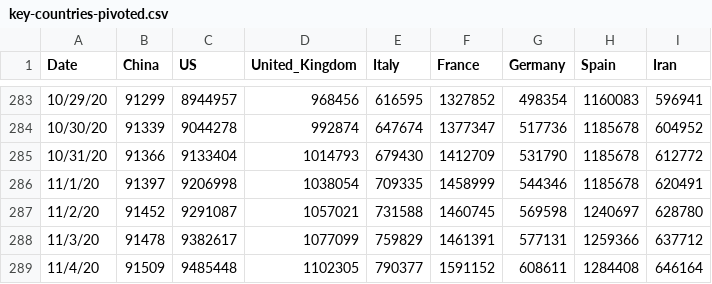
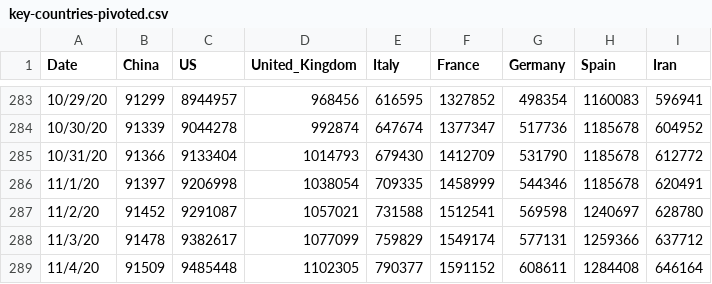
Before and after one commit to TrevorWinstral/COVID_simplified, a CSV file: data/key-countries-pivoted.csv, drawn as a sheet; only a part is shown, gaps mark what is left out.

```diff
--- a/data/key-countries-pivoted.csv
+++ b/data/key-countries-pivoted.csv
@@ -286,4 +286,4 @@ Date,China,US,United_Kingdom,Italy,France,Germany,Spain,Iran
 11/1/20,91397,9206998,1038054,709335,1458999,544346,1185678,620491
-11/2/20,91452,9291087,1057021,731588,1460745,569598,1240697,628780
-11/3/20,91478,9382617,1077099,759829,1461391,577131,1259366,637712
+11/2/20,91452,9291087,1057021,731588,1512541,569598,1240697,628780
+11/3/20,91478,9382617,1077099,759829,1549174,577131,1259366,637712
 11/4/20,91509,9485448,1102305,790377,1591152,608611,1284408,646164
```
Also changed, not shown: data/worldwide-aggregate.csv, 2 other files.
